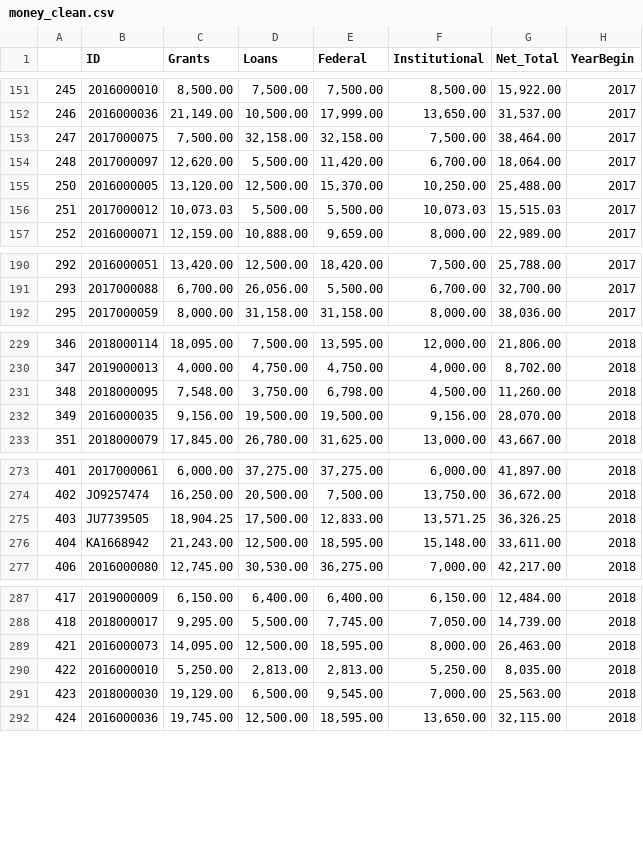
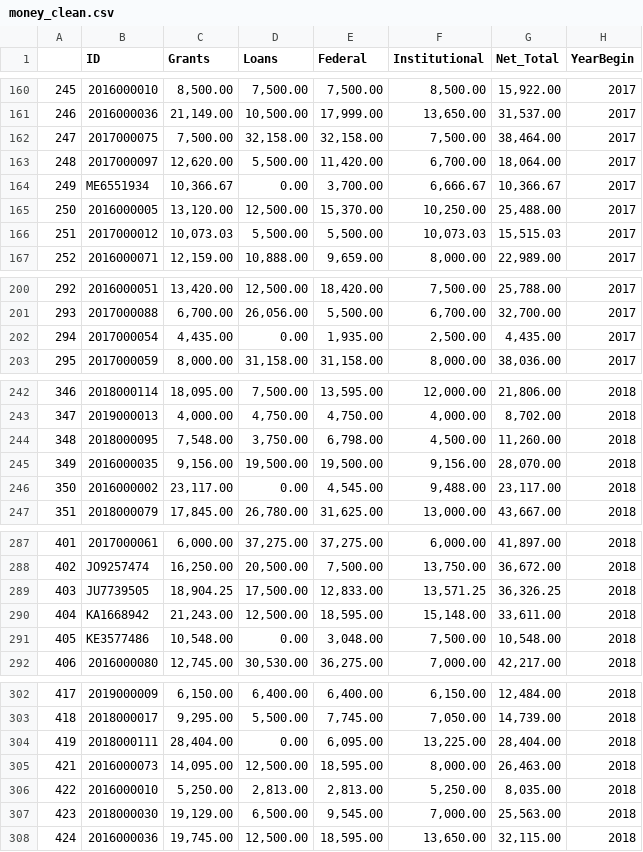
Before and after one commit to sherirosalia/School_Prediction_Modeling, a CSV file: money_clean.csv, drawn as a sheet; only a part is shown, gaps mark what is left out; the diff covers the shown part only.

```diff
--- a/money_clean.csv
+++ b/money_clean.csv
@@ -154,2 +163,3 @@
 248,2017000097,"12,620.00","5,500.00","11,420.00","6,700.00","18,064.00",2017
+249,ME6551934,"10,366.67",0.00,"3,700.00","6,666.67","10,366.67",2017
 250,2016000005,"13,120.00","12,500.00","15,370.00","10,250.00","25,488.00",2017
@@ -191,2 +201,3 @@
 293,2017000088,"6,700.00","26,056.00","5,500.00","6,700.00","32,700.00",2017
+294,2017000054,"4,435.00",0.00,"1,935.00","2,500.00","4,435.00",2017
 295,2017000059,"8,000.00","31,158.00","31,158.00","8,000.00","38,036.00",2017
@@ -232,2 +245,3 @@
 349,2016000035,"9,156.00","19,500.00","19,500.00","9,156.00","28,070.00",2018
+350,2016000002,"23,117.00",0.00,"4,545.00","9,488.00","23,117.00",2018
 351,2018000079,"17,845.00","26,780.00","31,625.00","13,000.00","43,667.00",2018
@@ -276,2 +290,3 @@
 404,KA1668942,"21,243.00","12,500.00","18,595.00","15,148.00","33,611.00",2018
+405,KE3577486,"10,548.00",0.00,"3,048.00","7,500.00","10,548.00",2018
 406,2016000080,"12,745.00","30,530.00","36,275.00","7,000.00","42,217.00",2018
@@ -288,2 +303,3 @@
 418,2018000017,"9,295.00","5,500.00","7,745.00","7,050.00","14,739.00",2018
+419,2018000111,"28,404.00",0.00,"6,095.00","13,225.00","28,404.00",2018
 421,2016000073,"14,095.00","12,500.00","18,595.00","8,000.00","26,463.00",2018
```
Also changed, not shown: 16 added rows elsewhere in this file, 9 other files.
